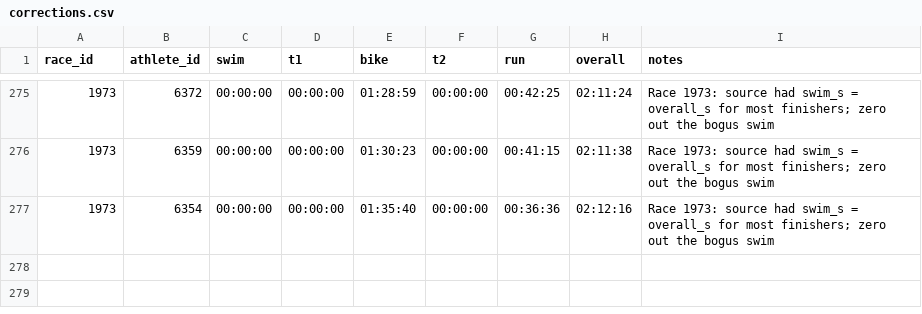
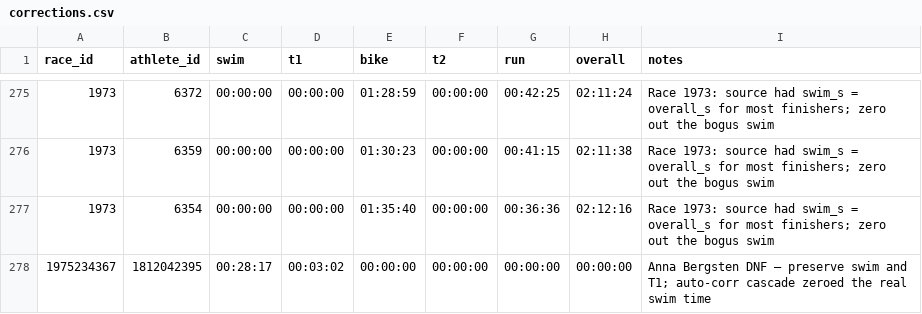
Before and after one commit to Angus-Toms/NRS, a CSV file: ptd_data/data/corrections.csv, drawn as a sheet; only a part is shown, gaps mark what is left out; the diff names each change by its address in the sheet, - before the commit and + after, or states it on an @@ line.

```diff
--- a/ptd_data/data/corrections.csv
+++ b/ptd_data/data/corrections.csv
+row 278: 1975234367 | 1812042395 | 00:28:17 | 00:03:02 | 00:00:00 | 00:00:00 | 00:00:00 | 00:00:00 | Anna Bergsten DNF — preserve swim and T1; auto-corr cascade zeroed the real swim time
```
Also changed, not shown: 14 other files.
